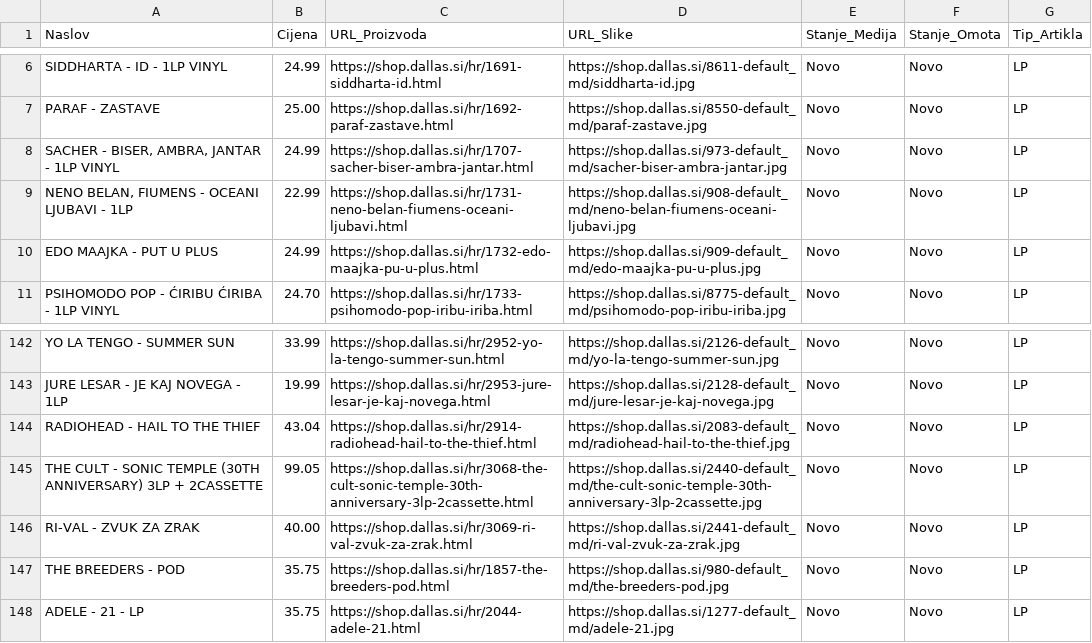
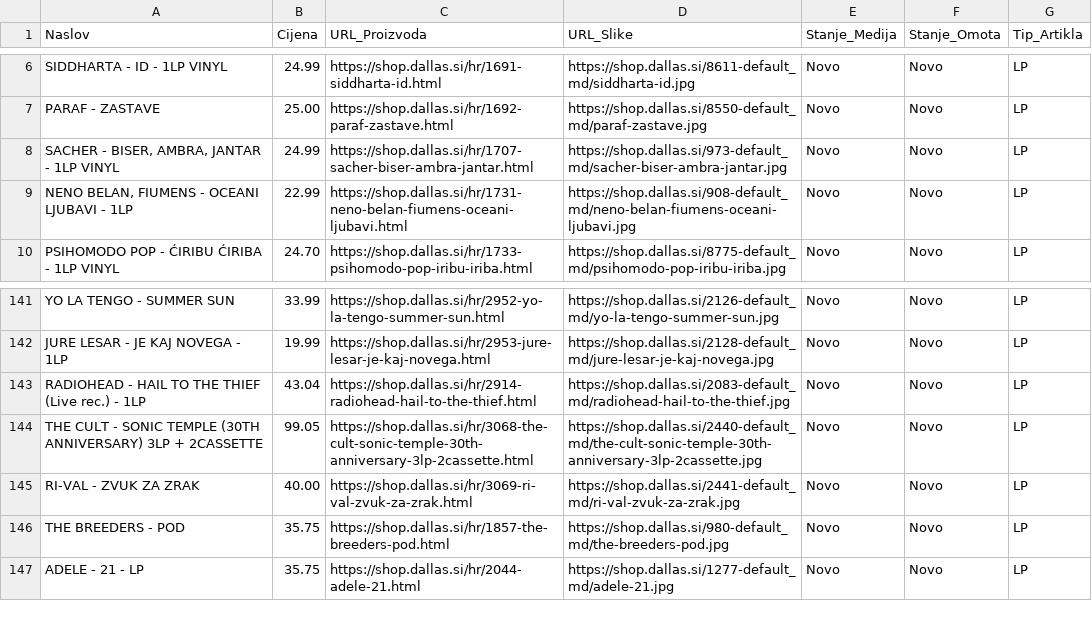
Before and after one commit to Z0M81Eb/baza-ploca, a CSV file: dallas_ploce.csv, drawn as a sheet; only a part is shown, gaps mark what is left out.

```diff
--- a/dallas_ploce.csv
+++ b/dallas_ploce.csv
@@ -9,3 +9,2 @@ PARAF - ZASTAVE,25.00,https://shop.dallas.si/hr/1692-paraf-zastave.html,https://
 "NENO BELAN, FIUMENS - OCEANI LJUBAVI - 1LP",22.99,https://shop.dallas.si/hr/1731-neno-belan-fiumens-oceani-ljubavi.html,https://shop.dallas.si/908-default_md/neno-belan-fiumens-oceani-ljubavi.jpg,Novo,Novo,LP
-EDO MAAJKA - PUT U PLUS,24.99,https://shop.dallas.si/hr/1732-edo-maajka-pu-u-plus.html,https://shop.dallas.si/909-default_md/edo-maajka-pu-u-plus.jpg,Novo,Novo,LP
 PSIHOMODO POP - ĆIRIBU ĆIRIBA - 1LP VINYL,24.70,https://shop.dallas.si/hr/1733-psihomodo-pop-iribu-iriba.html,https://shop.dallas.si/8775-default_md/psihomodo-pop-iribu-iriba.jpg,Novo,Novo,LP
@@ -143,3 +142,3 @@ YO LA TENGO - SUMMER SUN,33.99,https://shop.dallas.si/hr/2952-yo-la-tengo-summer
 JURE LESAR - JE KAJ NOVEGA - 1LP,19.99,https://shop.dallas.si/hr/2953-jure-lesar-je-kaj-novega.html,https://shop.dallas.si/2128-default_md/jure-lesar-je-kaj-novega.jpg,Novo,Novo,LP
-RADIOHEAD - HAIL TO THE THIEF,43.04,https://shop.dallas.si/hr/2914-radiohead-hail-to-the-thief.html,https://shop.dallas.si/2083-default_md/radiohead-hail-to-the-thief.jpg,Novo,Novo,LP
+RADIOHEAD - HAIL TO THE THIEF (Live rec.) - 1LP,43.04,https://shop.dallas.si/hr/2914-radiohead-hail-to-the-thief.html,https://shop.dallas.si/2083-default_md/radiohead-hail-to-the-thief.jpg,Novo,Novo,LP
 THE CULT - SONIC TEMPLE (30TH ANNIVERSARY) 3LP + 2CASSETTE,99.05,https://shop.dallas.si/hr/3068-the-cult-sonic-temple-30th-anniversary-3lp-2cassette.html,https://shop.dallas.si/2440-default_md/the-cult-sonic-temple-30th-anniversary-3lp-2cassette.jpg,Novo,Novo,LP
```
Also changed, not shown: backstage_ploce.csv, maldoror_ploce.csv, 27 other files.
